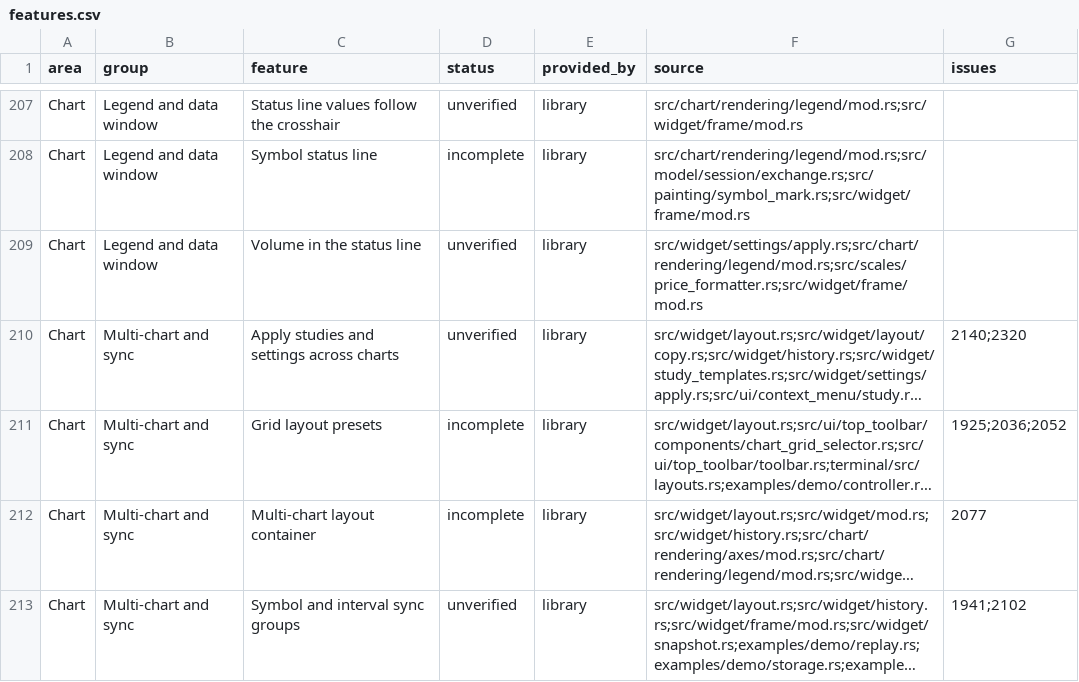
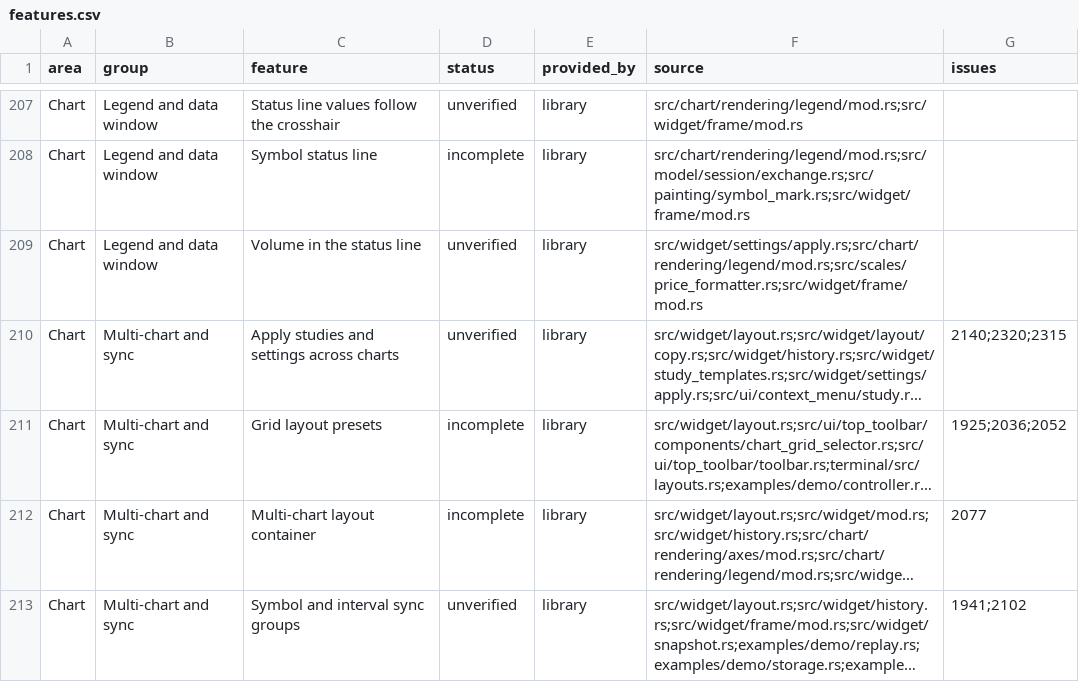
Before and after one commit to userFRM/egui-charts, a CSV file: docs/progress/features.csv, drawn as a sheet; only a part is shown, gaps mark what is left out; long unchanged cells end in …; the diff names each change by its address in the sheet, - before the commit and + after, or states it on an @@ line.

Commit message:
fix(layouts): keep each chart's bar ratio and order-flow sizes
A locked price-to-bar ratio is in the source's prices per bar and order-flow sizes are in the
source instrument's sizes, so applying settings across a layout could lock a chart at another price
level with its bars under a pixel high and label its book in another instrument's unit. Each other
chart now keeps its own lock, or locks at its own view on its next frame, and keeps its heatmap size
range, quantity unit, size tiers, order filter minimum and bubble size filter. The source still
takes every value, and the other charts still take the switches and the styling.

Closes #2315

```diff
--- a/docs/progress/features.csv
+++ b/docs/progress/features.csv
-G210 (issues): 2140;2320
+G210 (issues): 2140;2320;2315
```
Also changed, not shown: 2 other files.
